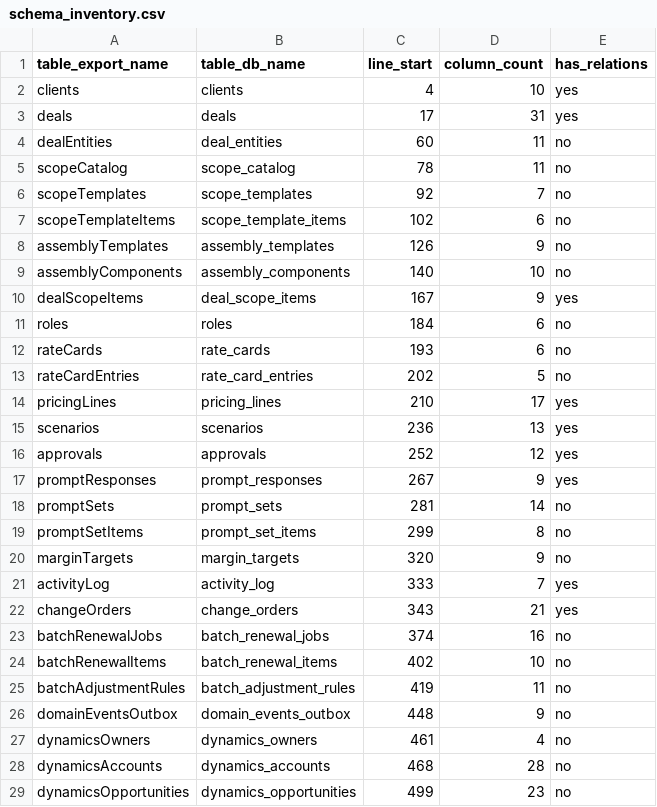
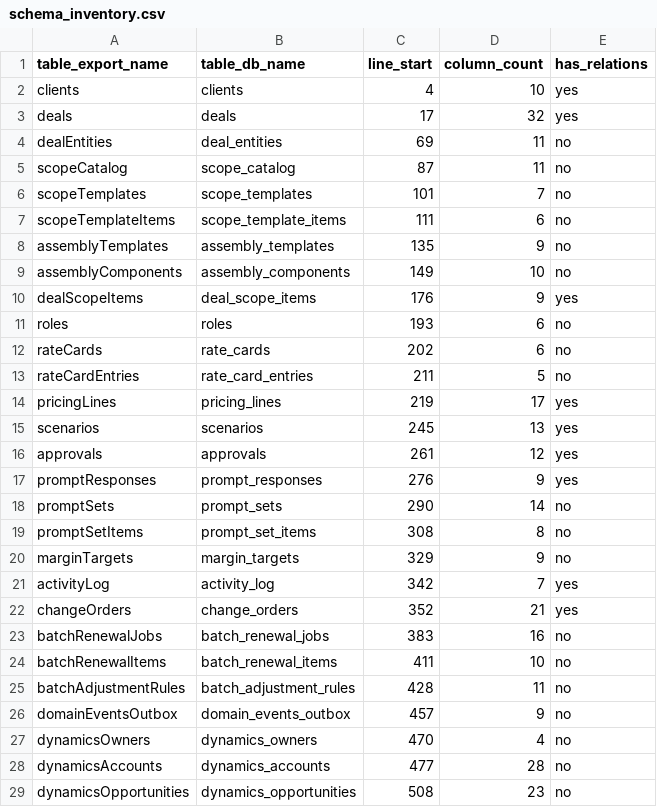
Before and after one commit to dhan99/NextGenPricing2, a CSV file: docs/audit/schema_inventory.csv, drawn as a sheet; only a part is shown; the diff covers the shown part only.

```diff
--- a/docs/audit/schema_inventory.csv
+++ b/docs/audit/schema_inventory.csv
@@ -2,28 +2,28 @@ table_export_name,table_db_name,line_start,column_count,has_relations
 clients,clients,4,10,yes
-deals,deals,17,31,yes
-dealEntities,deal_entities,60,11,no
-scopeCatalog,scope_catalog,78,11,no
-scopeTemplates,scope_templates,92,7,no
-scopeTemplateItems,scope_template_items,102,6,no
-assemblyTemplates,assembly_templates,126,9,no
-assemblyComponents,assembly_components,140,10,no
-dealScopeItems,deal_scope_items,167,9,yes
-roles,roles,184,6,no
-rateCards,rate_cards,193,6,no
-rateCardEntries,rate_card_entries,202,5,no
-pricingLines,pricing_lines,210,17,yes
-scenarios,scenarios,236,13,yes
-approvals,approvals,252,12,yes
-promptResponses,prompt_responses,267,9,yes
-promptSets,prompt_sets,281,14,no
-promptSetItems,prompt_set_items,299,8,no
-marginTargets,margin_targets,320,9,no
-activityLog,activity_log,333,7,yes
-changeOrders,change_orders,343,21,yes
-batchRenewalJobs,batch_renewal_jobs,374,16,no
-batchRenewalItems,batch_renewal_items,402,10,no
-batchAdjustmentRules,batch_adjustment_rules,419,11,no
-domainEventsOutbox,domain_events_outbox,448,9,no
-dynamicsOwners,dynamics_owners,461,4,no
-dynamicsAccounts,dynamics_accounts,468,28,no
-dynamicsOpportunities,dynamics_opportunities,499,23,no
+deals,deals,17,32,yes
+dealEntities,deal_entities,69,11,no
+scopeCatalog,scope_catalog,87,11,no
+scopeTemplates,scope_templates,101,7,no
+scopeTemplateItems,scope_template_items,111,6,no
+assemblyTemplates,assembly_templates,135,9,no
+assemblyComponents,assembly_components,149,10,no
+dealScopeItems,deal_scope_items,176,9,yes
+roles,roles,193,6,no
+rateCards,rate_cards,202,6,no
+rateCardEntries,rate_card_entries,211,5,no
+pricingLines,pricing_lines,219,17,yes
+scenarios,scenarios,245,13,yes
+approvals,approvals,261,12,yes
+promptResponses,prompt_responses,276,9,yes
+promptSets,prompt_sets,290,14,no
+promptSetItems,prompt_set_items,308,8,no
+marginTargets,margin_targets,329,9,no
+activityLog,activity_log,342,7,yes
+changeOrders,change_orders,352,21,yes
+batchRenewalJobs,batch_renewal_jobs,383,16,no
+batchRenewalItems,batch_renewal_items,411,10,no
+batchAdjustmentRules,batch_adjustment_rules,428,11,no
+domainEventsOutbox,domain_events_outbox,457,9,no
+dynamicsOwners,dynamics_owners,470,4,no
+dynamicsAccounts,dynamics_accounts,477,28,no
+dynamicsOpportunities,dynamics_opportunities,508,23,no
```
Also changed, not shown: 21 edited cells elsewhere in this file, 5 other files.
